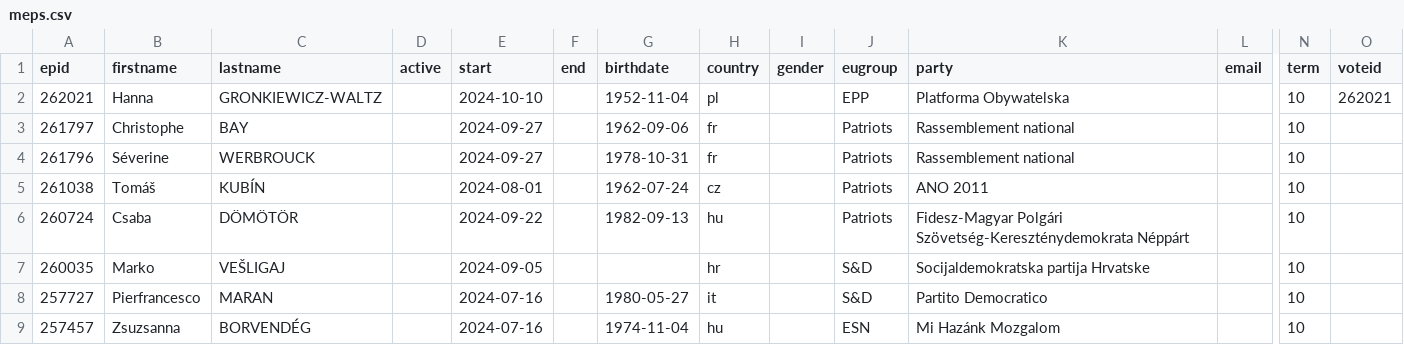
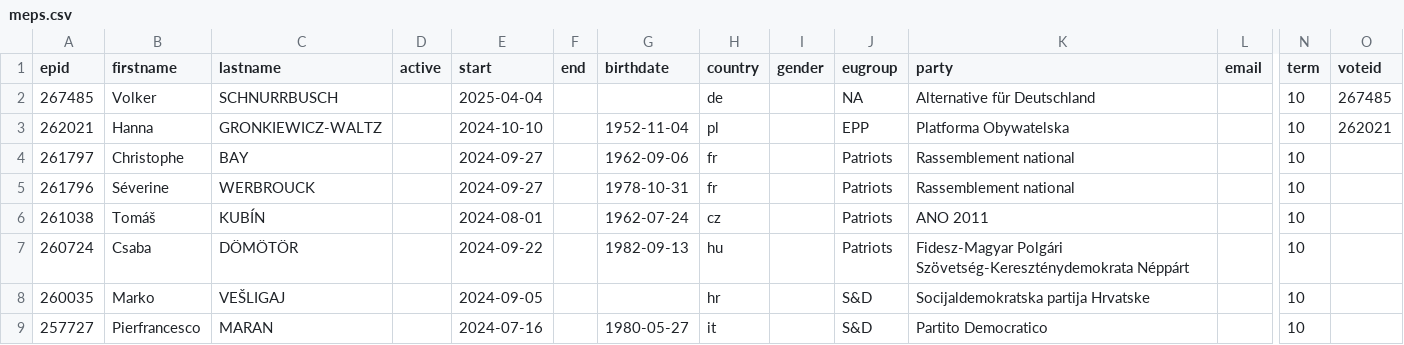
Before and after one commit to TechToThePeople/parlparse, a CSV file: data/meps.csv, drawn as a sheet; only a part is shown, gaps mark what is left out; the shorter side is filled out with more unchanged rows; rows hold the shown columns only; the diff names each change by its address in the sheet, - before the commit and + after, or states it on an @@ line.

Commit message:
before upgrade

```diff
--- a/data/meps.csv
+++ b/data/meps.csv
+row 2: 267485 | Volker | SCHNURRBUSCH |  | 2025-04-04 |  |  | de |  | NA | Alternative für Deutschland |  | 10 | 267485
```
